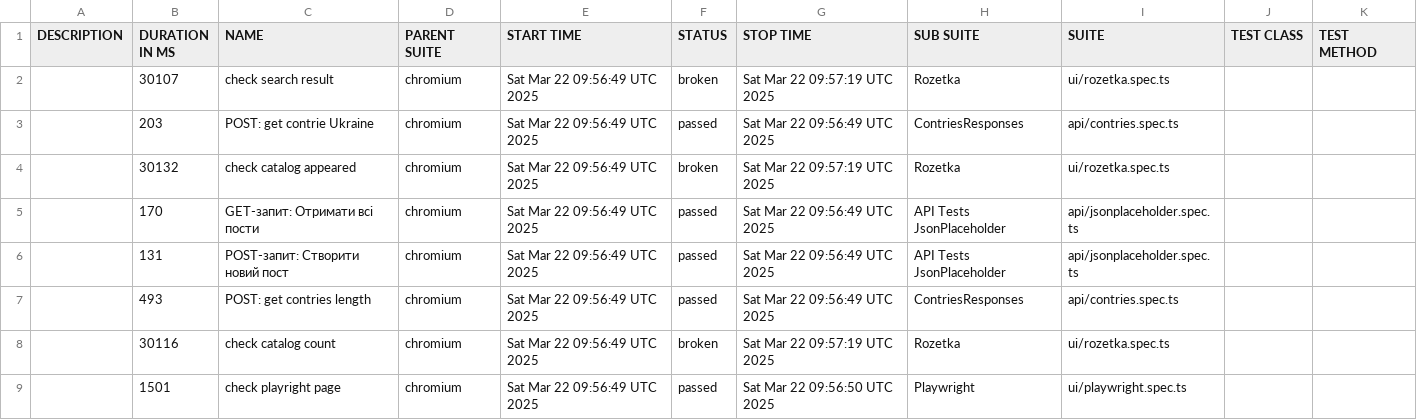
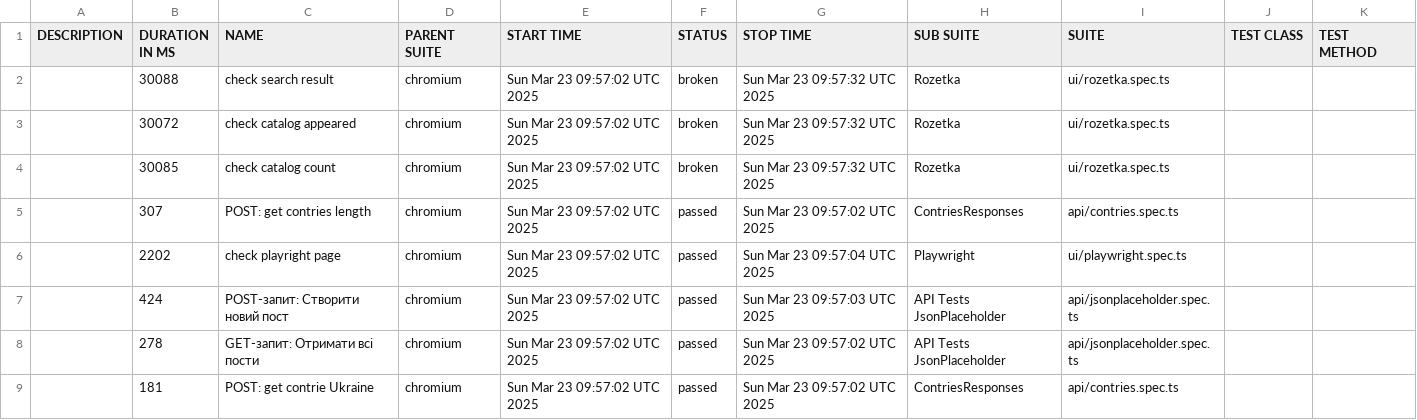
Before and after one commit to Vanecheek/new_IVAN_tests_playwrite, a CSV file: data/suites.csv, drawn as a sheet.

```diff
--- a/data/suites.csv
+++ b/data/suites.csv
@@ -1,9 +1,9 @@
 "DESCRIPTION","DURATION IN MS","NAME","PARENT SUITE","START TIME","STATUS","STOP TIME","SUB SUITE","SUITE","TEST CLASS","TEST METHOD"
-"","30107","check search result","chromium","Sat Mar 22 09:56:49 UTC 2025","broken","Sat Mar 22 09:57:19 UTC 2025","Rozetka","ui/rozetka.spec.ts","",""
-"","203","POST: get contrie Ukraine","chromium","Sat Mar 22 09:56:49 UTC 2025","passed","Sat Mar 22 09:56:49 UTC 2025","ContriesResponses","api/contries.spec.ts","",""
-"","30132","check catalog appeared","chromium","Sat Mar 22 09:56:49 UTC 2025","broken","Sat Mar 22 09:57:19 UTC 2025","Rozetka","ui/rozetka.spec.ts","",""
-"","170","GET-запит: Отримати всі пости","chromium","Sat Mar 22 09:56:49 UTC 2025","passed","Sat Mar 22 09:56:49 UTC 2025","API Tests JsonPlaceholder","api/jsonplaceholder.spec.ts","",""
-"","131","POST-запит: Створити новий пост","chromium","Sat Mar 22 09:56:49 UTC 2025","passed","Sat Mar 22 09:56:49 UTC 2025","API Tests JsonPlaceholder","api/jsonplaceholder.spec.ts","",""
-"","493","POST: get contries length","chromium","Sat Mar 22 09:56:49 UTC 2025","passed","Sat Mar 22 09:56:49 UTC 2025","ContriesResponses","api/contries.spec.ts","",""
-"","30116","check catalog count","chromium","Sat Mar 22 09:56:49 UTC 2025","broken","Sat Mar 22 09:57:19 UTC 2025","Rozetka","ui/rozetka.spec.ts","",""
-"","1501","check playright page","chromium","Sat Mar 22 09:56:49 UTC 2025","passed","Sat Mar 22 09:56:50 UTC 2025","Playwright","ui/playwright.spec.ts","",""
+"","30088","check search result","chromium","Sun Mar 23 09:57:02 UTC 2025","broken","Sun Mar 23 09:57:32 UTC 2025","Rozetka","ui/rozetka.spec.ts","",""
+"","30072","check catalog appeared","chromium","Sun Mar 23 09:57:02 UTC 2025","broken","Sun Mar 23 09:57:32 UTC 2025","Rozetka","ui/rozetka.spec.ts","",""
+"","30085","check catalog count","chromium","Sun Mar 23 09:57:02 UTC 2025","broken","Sun Mar 23 09:57:32 UTC 2025","Rozetka","ui/rozetka.spec.ts","",""
+"","307","POST: get contries length","chromium","Sun Mar 23 09:57:02 UTC 2025","passed","Sun Mar 23 09:57:02 UTC 2025","ContriesResponses","api/contries.spec.ts","",""
+"","2202","check playright page","chromium","Sun Mar 23 09:57:02 UTC 2025","passed","Sun Mar 23 09:57:04 UTC 2025","Playwright","ui/playwright.spec.ts","",""
+"","424","POST-запит: Створити новий пост","chromium","Sun Mar 23 09:57:02 UTC 2025","passed","Sun Mar 23 09:57:03 UTC 2025","API Tests JsonPlaceholder","api/jsonplaceholder.spec.ts","",""
+"","278","GET-запит: Отримати всі пости","chromium","Sun Mar 23 09:57:02 UTC 2025","passed","Sun Mar 23 09:57:02 UTC 2025","API Tests JsonPlaceholder","api/jsonplaceholder.spec.ts","",""
+"","181","POST: get contrie Ukraine","chromium","Sun Mar 23 09:57:02 UTC 2025","passed","Sun Mar 23 09:57:02 UTC 2025","ContriesResponses","api/contries.spec.ts","",""
```
Also changed, not shown: 39 other files.
